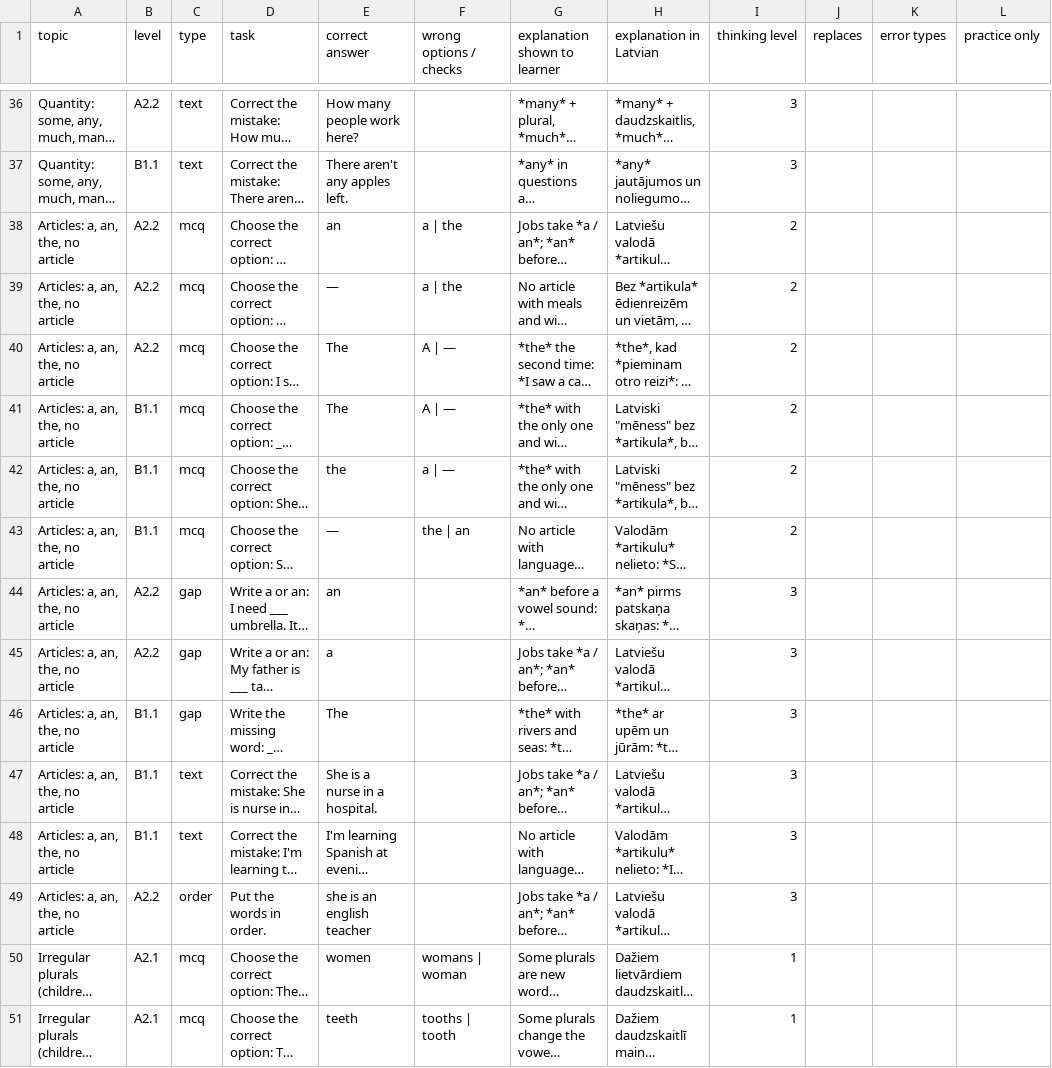
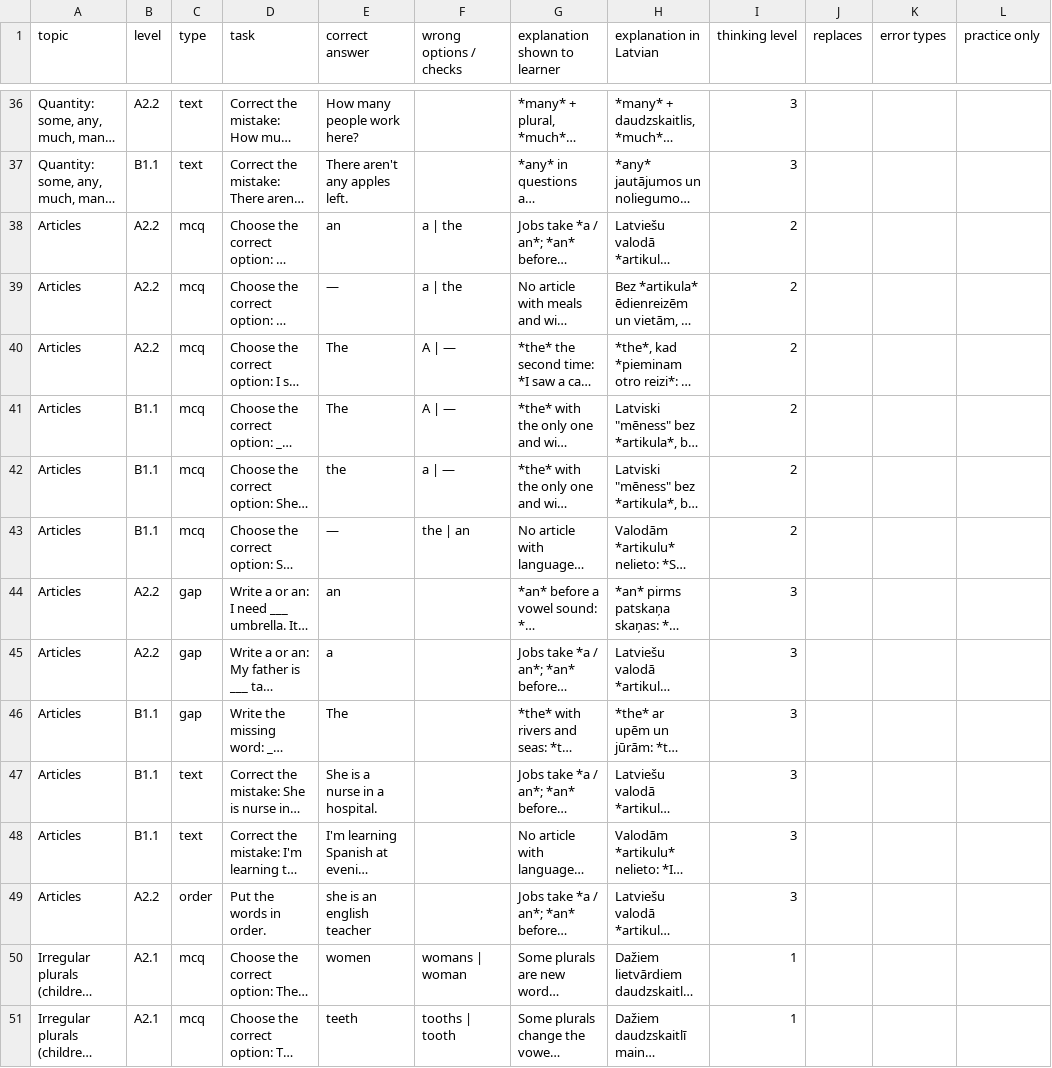
Before and after one commit to inga-cmyk/englishfever, a CSV file: docs/task-drafts/more-1.csv, drawn as a sheet; only a part is shown, gaps mark what is left out; long unchanged cells end in …; the diff names each change by its address in the sheet, - before the commit and + after, or states it on an @@ line.

```diff
--- a/docs/task-drafts/more-1.csv
+++ b/docs/task-drafts/more-1.csv
-A38:A49 (topic): Articles: a, an, the, no article
+A38:A49 (topic): Articles
```
Also changed, not shown: 17 other files.
